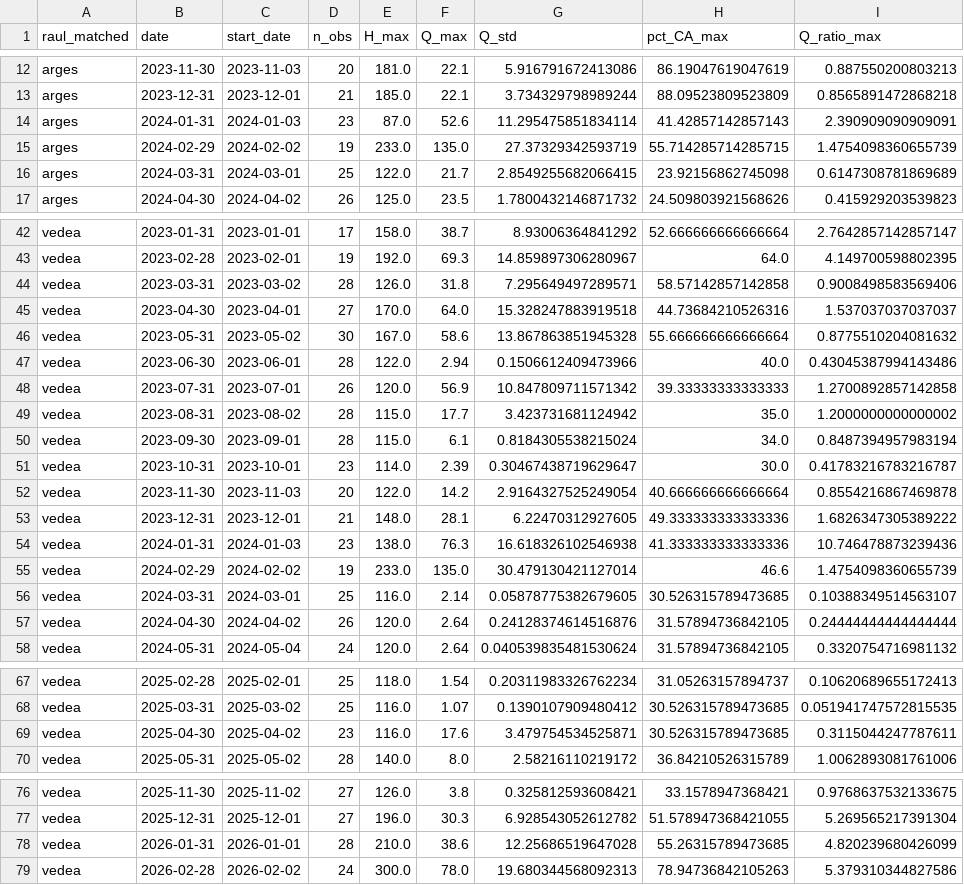
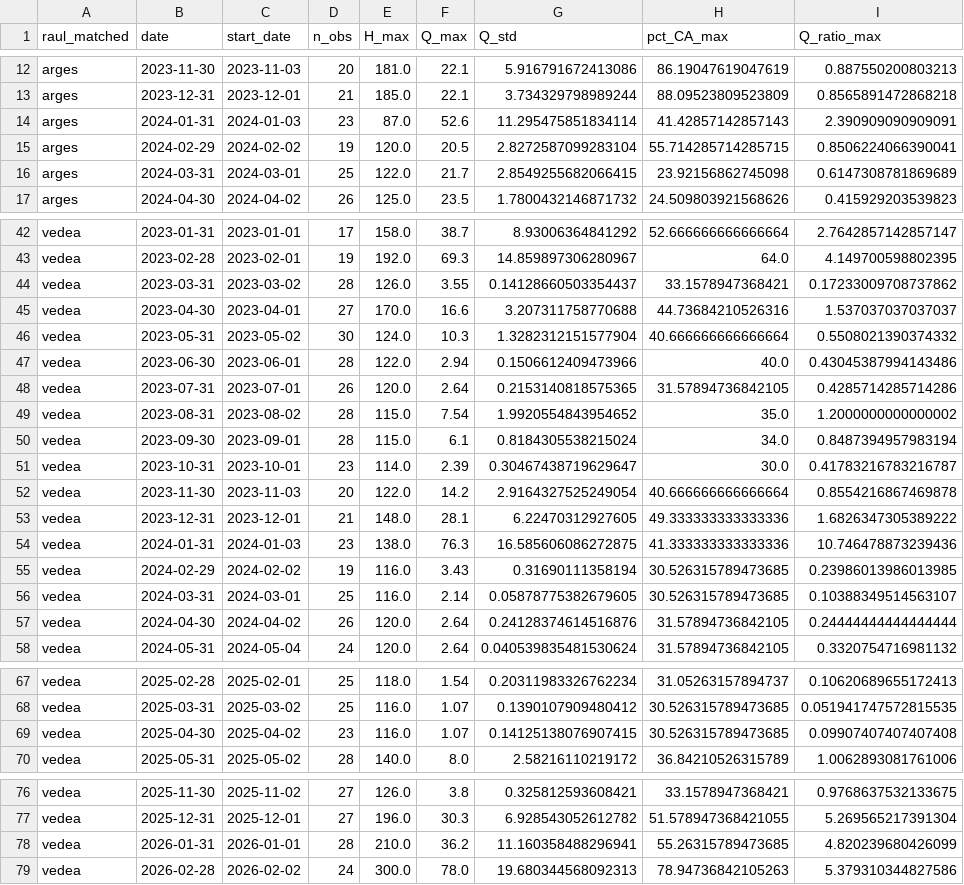
Before and after one commit to vlad-bolovaneanu-ase/hydro-river-data-ocr-reader, a CSV file: results/hydro_monthly_summary.csv, drawn as a sheet; only a part is shown, gaps mark what is left out; the diff covers the shown part only.

```diff
--- a/results/hydro_monthly_summary.csv
+++ b/results/hydro_monthly_summary.csv
@@ -14,3 +14,3 @@ arges,2023-12-31,2023-12-01,21,185.0,22.1,3.734329798989244,88.09523809523809,0.
 arges,2024-01-31,2024-01-03,23,87.0,52.6,11.295475851834114,41.42857142857143,2.390909090909091
-arges,2024-02-29,2024-02-02,19,233.0,135.0,27.37329342593719,55.714285714285715,1.4754098360655739
+arges,2024-02-29,2024-02-02,19,120.0,20.5,2.8272587099283104,55.714285714285715,0.8506224066390041
 arges,2024-03-31,2024-03-01,25,122.0,21.7,2.8549255682066415,23.92156862745098,0.6147308781869689
@@ -43,8 +43,8 @@ vedea,2023-01-31,2023-01-01,17,158.0,38.7,8.93006364841292,52.666666666666664,2.
 vedea,2023-02-28,2023-02-01,19,192.0,69.3,14.859897306280967,64.0,4.149700598802395
-vedea,2023-03-31,2023-03-02,28,126.0,31.8,7.295649497289571,58.57142857142858,0.9008498583569406
-vedea,2023-04-30,2023-04-01,27,170.0,64.0,15.328247883919518,44.73684210526316,1.537037037037037
-vedea,2023-05-31,2023-05-02,30,167.0,58.6,13.867863851945328,55.666666666666664,0.8775510204081632
+vedea,2023-03-31,2023-03-02,28,126.0,3.55,0.14128660503354437,33.1578947368421,0.17233009708737862
+vedea,2023-04-30,2023-04-01,27,170.0,16.6,3.207311758770688,44.73684210526316,1.537037037037037
+vedea,2023-05-31,2023-05-02,30,124.0,10.3,1.3282312151577904,40.666666666666664,0.5508021390374332
 vedea,2023-06-30,2023-06-01,28,122.0,2.94,0.1506612409473966,40.0,0.43045387994143486
-vedea,2023-07-31,2023-07-01,26,120.0,56.9,10.847809711571342,39.33333333333333,1.2700892857142858
-vedea,2023-08-31,2023-08-02,28,115.0,17.7,3.423731681124942,35.0,1.2000000000000002
+vedea,2023-07-31,2023-07-01,26,120.0,2.64,0.2153140818575365,31.57894736842105,0.4285714285714286
+vedea,2023-08-31,2023-08-02,28,115.0,7.54,1.9920554843954652,35.0,1.2000000000000002
 vedea,2023-09-30,2023-09-01,28,115.0,6.1,0.8184305538215024,34.0,0.8487394957983194
@@ -53,4 +53,4 @@ vedea,2023-11-30,2023-11-03,20,122.0,14.2,2.9164327525249054,40.666666666666664,
 vedea,2023-12-31,2023-12-01,21,148.0,28.1,6.22470312927605,49.333333333333336,1.6826347305389222
-vedea,2024-01-31,2024-01-03,23,138.0,76.3,16.618326102546938,41.333333333333336,10.746478873239436
-vedea,2024-02-29,2024-02-02,19,233.0,135.0,30.479130421127014,46.6,1.4754098360655739
+vedea,2024-01-31,2024-01-03,23,138.0,76.3,16.585606086272875,41.333333333333336,10.746478873239436
+vedea,2024-02-29,2024-02-02,19,116.0,3.43,0.31690111358194,30.526315789473685,0.23986013986013985
 vedea,2024-03-31,2024-03-01,25,116.0,2.14,0.05878775382679605,30.526315789473685,0.10388349514563107
@@ -68,3 +68,3 @@ vedea,2025-02-28,2025-02-01,25,118.0,1.54,0.20311983326762234,31.05263157894737,
 vedea,2025-03-31,2025-03-02,25,116.0,1.07,0.1390107909480412,30.526315789473685,0.051941747572815535
-vedea,2025-04-30,2025-04-02,23,116.0,17.6,3.479754534525871,30.526315789473685,0.3115044247787611
+vedea,2025-04-30,2025-04-02,23,116.0,1.07,0.14125138076907415,30.526315789473685,0.09907407407407408
 vedea,2025-05-31,2025-05-02,28,140.0,8.0,2.58216110219172,36.84210526315789,1.0062893081761006
@@ -77,3 +77,3 @@ vedea,2025-11-30,2025-11-02,27,126.0,3.8,0.325812593608421,33.1578947368421,0.97
 vedea,2025-12-31,2025-12-01,27,196.0,30.3,6.928543052612782,51.578947368421055,5.269565217391304
-vedea,2026-01-31,2026-01-01,28,210.0,38.6,12.25686519647028,55.26315789473685,4.820239680426099
+vedea,2026-01-31,2026-01-01,28,210.0,36.2,11.160358488296941,55.26315789473685,4.820239680426099
 vedea,2026-02-28,2026-02-02,24,300.0,78.0,19.680344568092313,78.94736842105263,5.379310344827586
```
Also changed, not shown: 1 edited cell elsewhere in this file, results/hydro_cota_summary.csv, results/hydro_monthly_error.csv, 10 other files.
